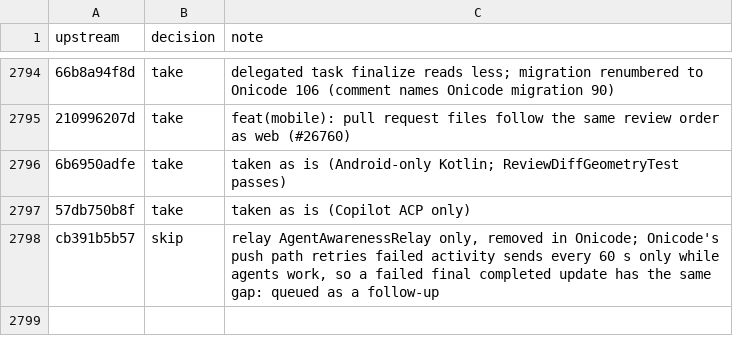
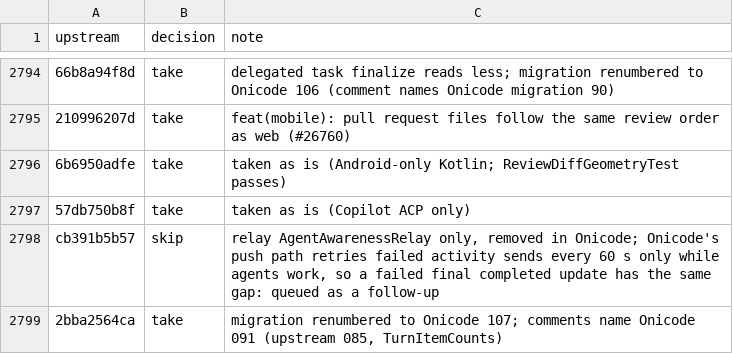
Before and after one commit to aislopware/onicode, a TSV file: scripts/upstream-sync.ledger.tsv, drawn as a sheet; only a part is shown, gaps mark what is left out; the diff names each change by its address in the sheet, - before the commit and + after, or states it on an @@ line.

```diff
--- a/scripts/upstream-sync.ledger.tsv
+++ b/scripts/upstream-sync.ledger.tsv
+row 2799: 2bba2564ca | take | migration renumbered to Onicode 107; comments name Onicode 091 (upstream 085, TurnItemCounts)
```
Also changed, not shown: 6 other files.
